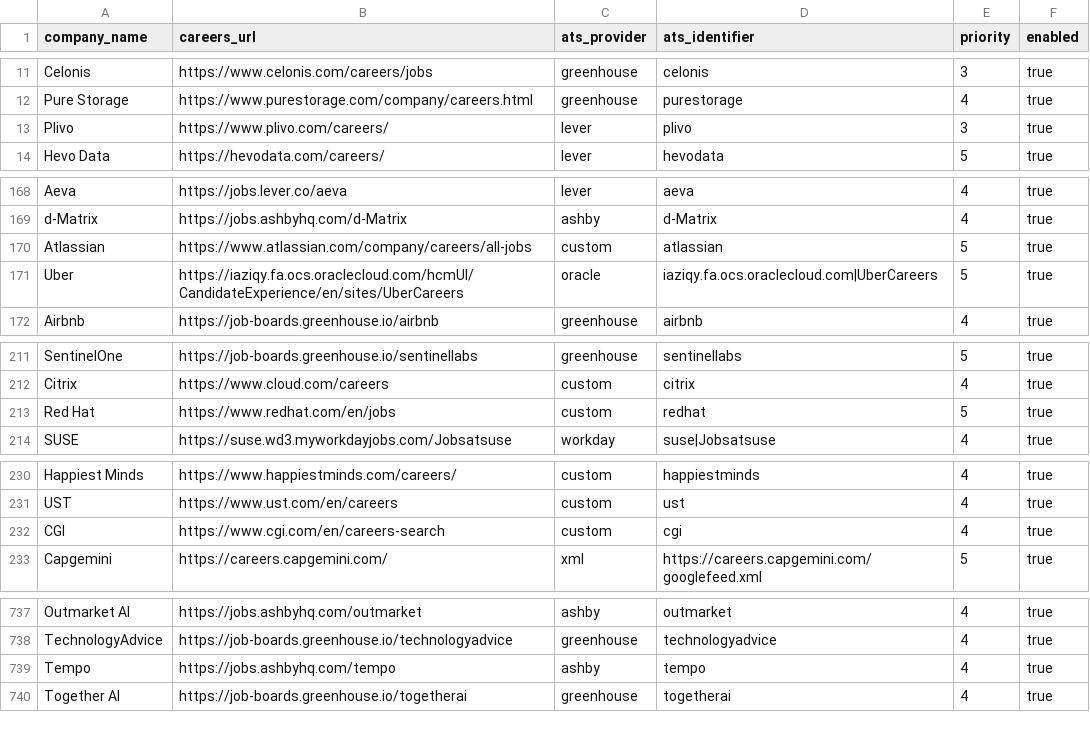
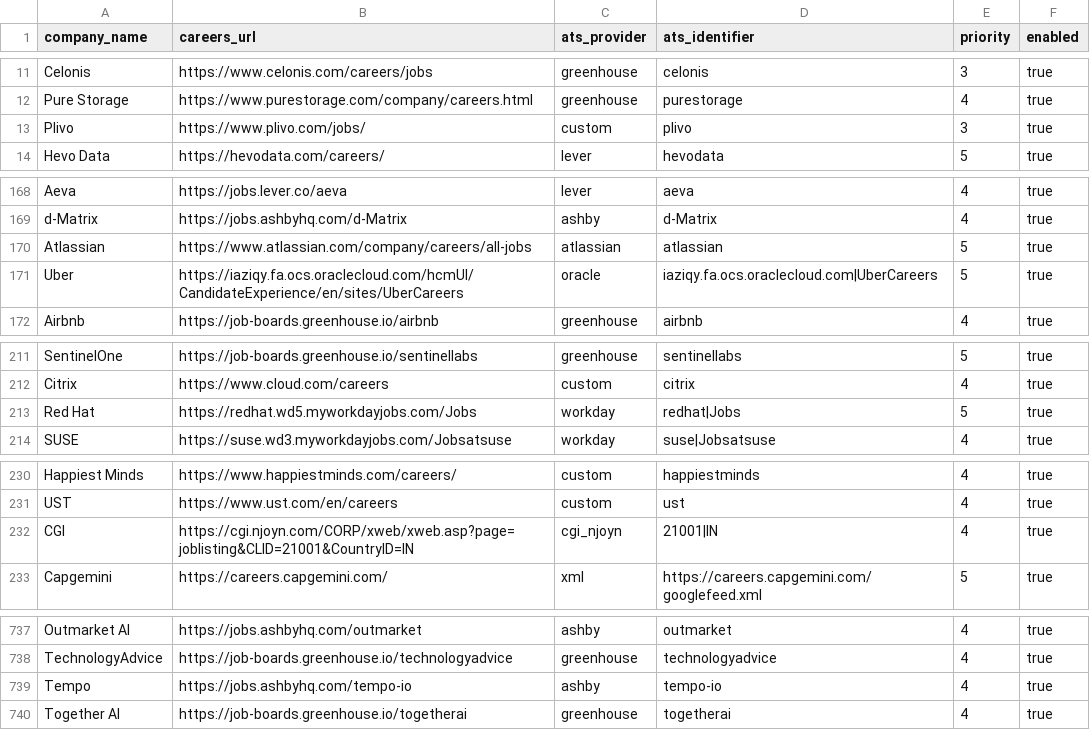
Before and after one commit to chandanvura/JobRadar, a CSV file: companies/companies.csv, drawn as a sheet; only a part is shown, gaps mark what is left out; the diff covers the shown part only.

Commit message:
Fix broken ATS sources, add CGI Njoyn adapter, and improve experience parsing

```diff
--- a/companies/companies.csv
+++ b/companies/companies.csv
@@ -12,3 +12,3 @@ Celonis,https://www.celonis.com/careers/jobs,greenhouse,celonis,3,true
 Pure Storage,https://www.purestorage.com/company/careers.html,greenhouse,purestorage,4,true
-Plivo,https://www.plivo.com/careers/,lever,plivo,3,true
+Plivo,https://www.plivo.com/jobs/,custom,plivo,3,true
 Hevo Data,https://hevodata.com/careers/,lever,hevodata,5,true
@@ -169,3 +169,3 @@ Aeva,https://jobs.lever.co/aeva,lever,aeva,4,true
 d-Matrix,https://jobs.ashbyhq.com/d-Matrix,ashby,d-Matrix,4,true
-Atlassian,https://www.atlassian.com/company/careers/all-jobs,custom,atlassian,5,true
+Atlassian,https://www.atlassian.com/company/careers/all-jobs,atlassian,atlassian,5,true
 Uber,https://iaziqy.fa.ocs.oraclecloud.com/hcmUI/CandidateExperience/en/sites/UberCareers,oracle,iaziqy.fa.ocs.oraclecloud.com|UberCareers,5,true
@@ -212,3 +212,3 @@ SentinelOne,https://job-boards.greenhouse.io/sentinellabs,greenhouse,sentinellab
 Citrix,https://www.cloud.com/careers,custom,citrix,4,true
-Red Hat,https://www.redhat.com/en/jobs,custom,redhat,5,true
+Red Hat,https://redhat.wd5.myworkdayjobs.com/Jobs,workday,redhat|Jobs,5,true
 SUSE,https://suse.wd3.myworkdayjobs.com/Jobsatsuse,workday,suse|Jobsatsuse,4,true
@@ -231,3 +231,3 @@ Happiest Minds,https://www.happiestminds.com/careers/,custom,happiestminds,4,tru
 UST,https://www.ust.com/en/careers,custom,ust,4,true
-CGI,https://www.cgi.com/en/careers-search,custom,cgi,4,true
+CGI,https://cgi.njoyn.com/CORP/xweb/xweb.asp?page=joblisting&CLID=21001&CountryID=IN,cgi_njoyn,21001|IN,4,true
 Capgemini,https://careers.capgemini.com/,xml,https://careers.capgemini.com/googlefeed.xml,5,true
@@ -738,3 +738,3 @@ Outmarket AI,https://jobs.ashbyhq.com/outmarket,ashby,outmarket,4,true
 TechnologyAdvice,https://job-boards.greenhouse.io/technologyadvice,greenhouse,technologyadvice,4,true
-Tempo,https://jobs.ashbyhq.com/tempo,ashby,tempo,4,true
+Tempo,https://jobs.ashbyhq.com/tempo-io,ashby,tempo-io,4,true
 Together AI,https://job-boards.greenhouse.io/togetherai,greenhouse,togetherai,4,true
```
Also changed, not shown: 2 edited cells elsewhere in this file, 16 other files.
